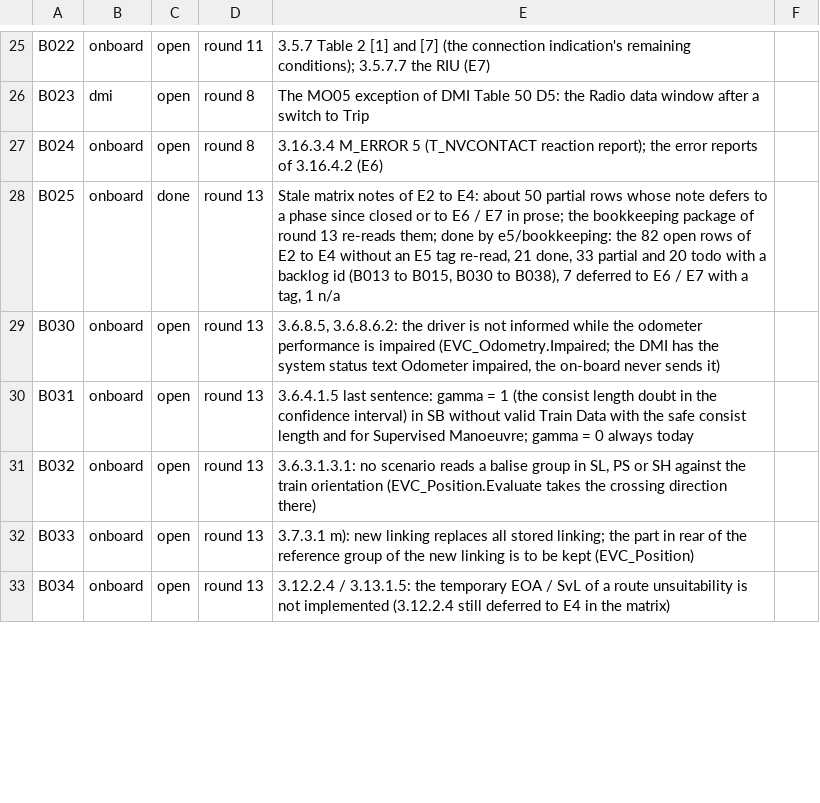
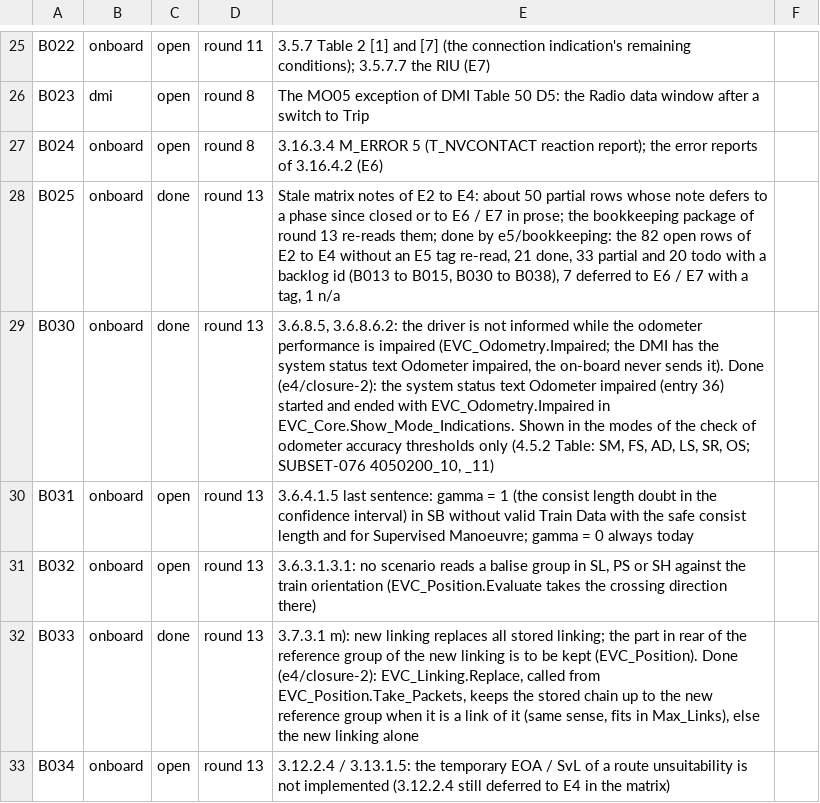
Before and after one commit to milanredele/etcs-dmi, a CSV file: doc/BACKLOG.csv, drawn as a sheet; only a part is shown, gaps mark what is left out; the diff covers the shown part only.

```diff
--- a/doc/BACKLOG.csv
+++ b/doc/BACKLOG.csv
@@ -28,6 +28,6 @@ B024,onboard,open,round 8,"3.16.3.4 M_ERROR 5 (T_NVCONTACT reaction report); the
 B025,onboard,done,round 13,"Stale matrix notes of E2 to E4: about 50 partial rows whose note defers to a phase since closed or to E6 / E7 in prose; the bookkeeping package of round 13 re-reads them; done by e5/bookkeeping: the 82 open rows of E2 to E4 without an E5 tag re-read, 21 done, 33 partial and 20 todo with a backlog id (B013 to B015, B030 to B038), 7 deferred to E6 / E7 with a tag, 1 n/a"
-B030,onboard,open,round 13,"3.6.8.5, 3.6.8.6.2: the driver is not informed while the odometer performance is impaired (EVC_Odometry.Impaired; the DMI has the system status text Odometer impaired, the on-board never sends it)"
+B030,onboard,done,round 13,"3.6.8.5, 3.6.8.6.2: the driver is not informed while the odometer performance is impaired (EVC_Odometry.Impaired; the DMI has the system status text Odometer impaired, the on-board never sends it). Done (e4/closure-2): the system status text Odometer impaired (entry 36) started and ended with EVC_Odometry.Impaired in EVC_Core.Show_Mode_Indications. Shown in the modes of the check of odometer accuracy thresholds only (4.5.2 Table: SM, FS, AD, LS, SR, OS; SUBSET-076 4050200_10, _11)"
 B031,onboard,open,round 13,"3.6.4.1.5 last sentence: gamma = 1 (the consist length doubt in the confidence interval) in SB without valid Train Data with the safe consist length and for Supervised Manoeuvre; gamma = 0 always today"
 B032,onboard,open,round 13,"3.6.3.1.3.1: no scenario reads a balise group in SL, PS or SH against the train orientation (EVC_Position.Evaluate takes the crossing direction there)"
-B033,onboard,open,round 13,"3.7.3.1 m): new linking replaces all stored linking; the part in rear of the reference group of the new linking is to be kept (EVC_Position)"
+B033,onboard,done,round 13,"3.7.3.1 m): new linking replaces all stored linking; the part in rear of the reference group of the new linking is to be kept (EVC_Position). Done (e4/closure-2): EVC_Linking.Replace, called from EVC_Position.Take_Packets, keeps the stored chain up to the new reference group when it is a link of it (same sense, fits in Max_Links), else the new linking alone"
 B034,onboard,open,round 13,"3.12.2.4 / 3.13.1.5: the temporary EOA / SvL of a route unsuitability is not implemented (3.12.2.4 still deferred to E4 in the matrix)"
```
Also changed, not shown: 4 added rows and 4 edited cells elsewhere in this file, doc/TRACE-SUBSET-026.csv, 24 other files.
